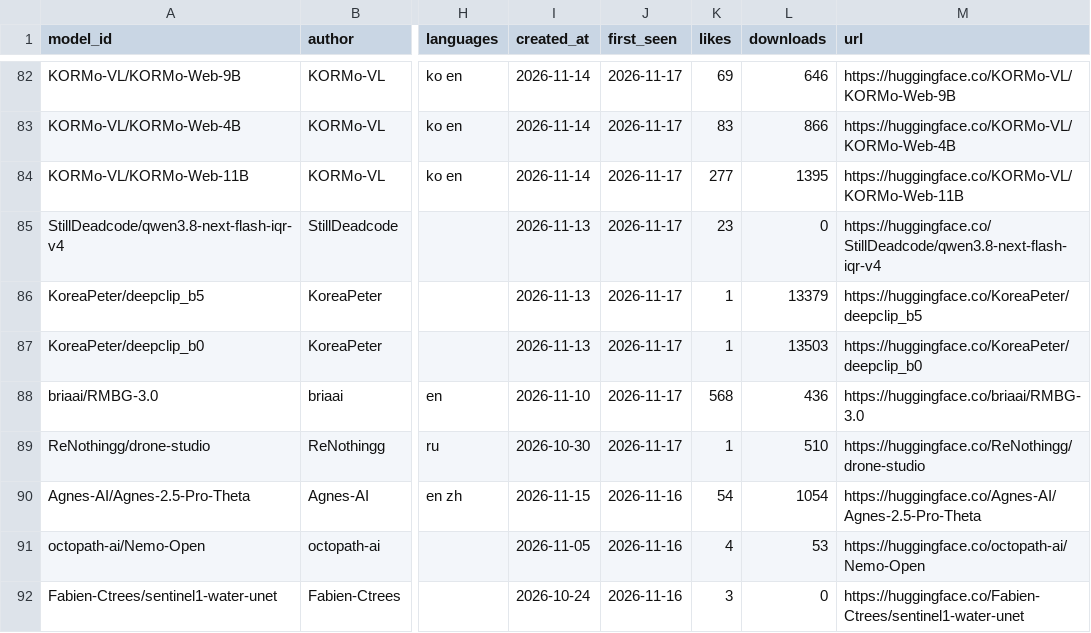
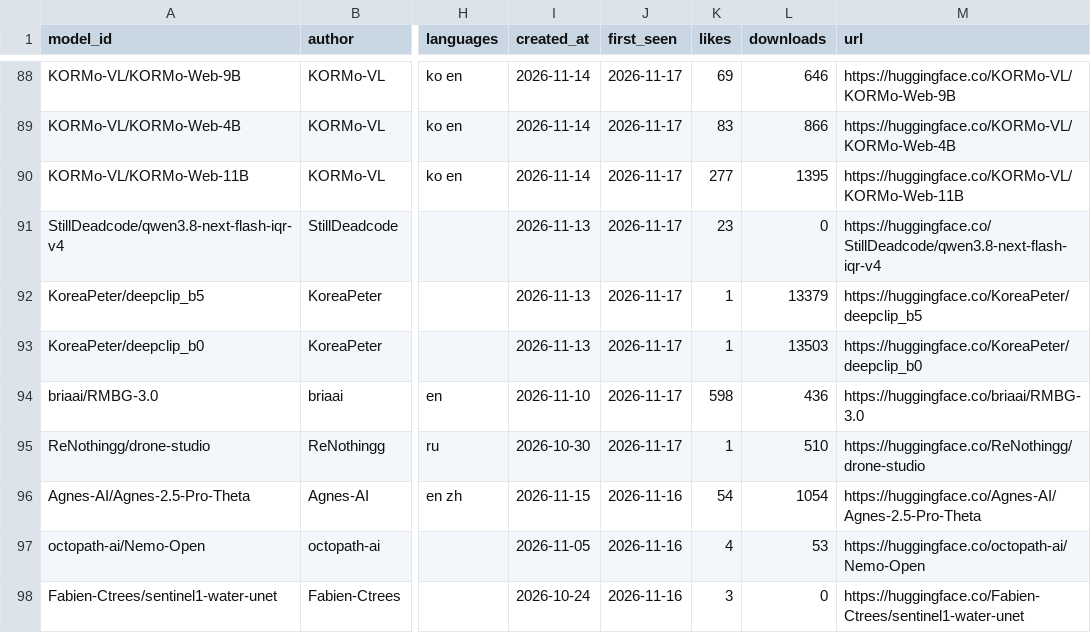
Before and after one commit to arielshakaramiro/hf-model-watcher, a CSV file: catalog/vision.csv, drawn as a sheet; only a part is shown, gaps mark what is left out; addresses are those after the commit; the diff covers the shown part only; the diff names each change by its address in the sheet, - before the commit and + after, or states it on an @@ line.

```diff
--- a/catalog/vision.csv
+++ b/catalog/vision.csv
-K94 (likes): 568
+K94 (likes): 598
```
Also changed, not shown: 6 added rows and 59 edited cells elsewhere in this file, catalog/llm-indonesia.csv, catalog/speech.csv, 2 other files.
